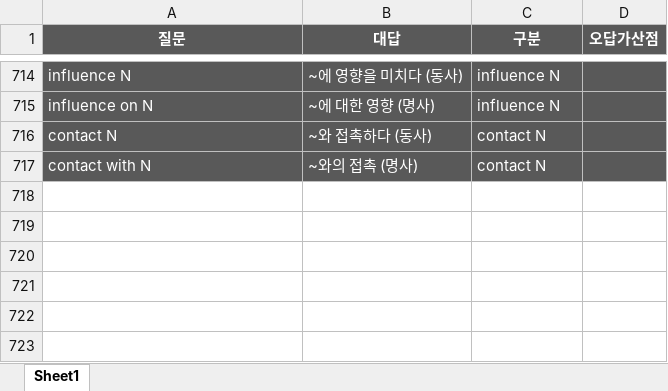
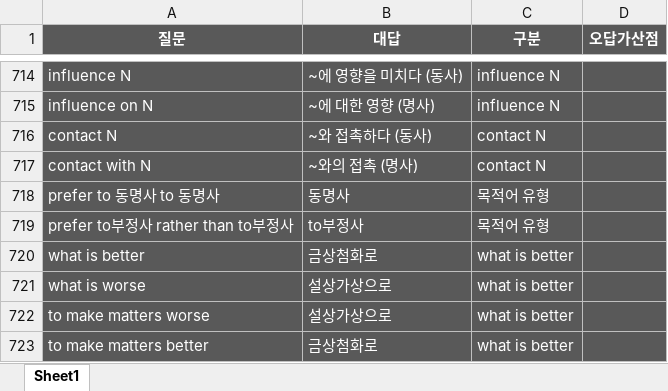
Before and after one commit to Choisignal/Private-Quizlet, an Excel workbook: 학습자료/단답형/영어_복습.xlsx, sheet Sheet1, drawn as a sheet; only a part is shown, gaps mark what is left out; values as stored, in another font and other column widths than the file's, no borders; the diff names each change by its address in the sheet, - before the commit and + after, or states it on an @@ line.

Commit message:
데이터 커밋
데이터 커밋

```diff
--- a/학습자료/단답형/영어_복습.xlsx (sheet Sheet1)
+++ b/학습자료/단답형/영어_복습.xlsx (sheet Sheet1)
+row 718: prefer to 동명사 to 동명사 | 동명사 | 목적어 유형
+row 719: prefer to부정사 rather than to부정사 | to부정사 | 목적어 유형
+row 720: what is better | 금상첨화로 | what is better
+row 721: what is worse | 설상가상으로 | what is better
+row 722: to make matters worse | 설상가상으로 | what is better
+row 723: to make matters better | 금상첨화로 | what is better
```
